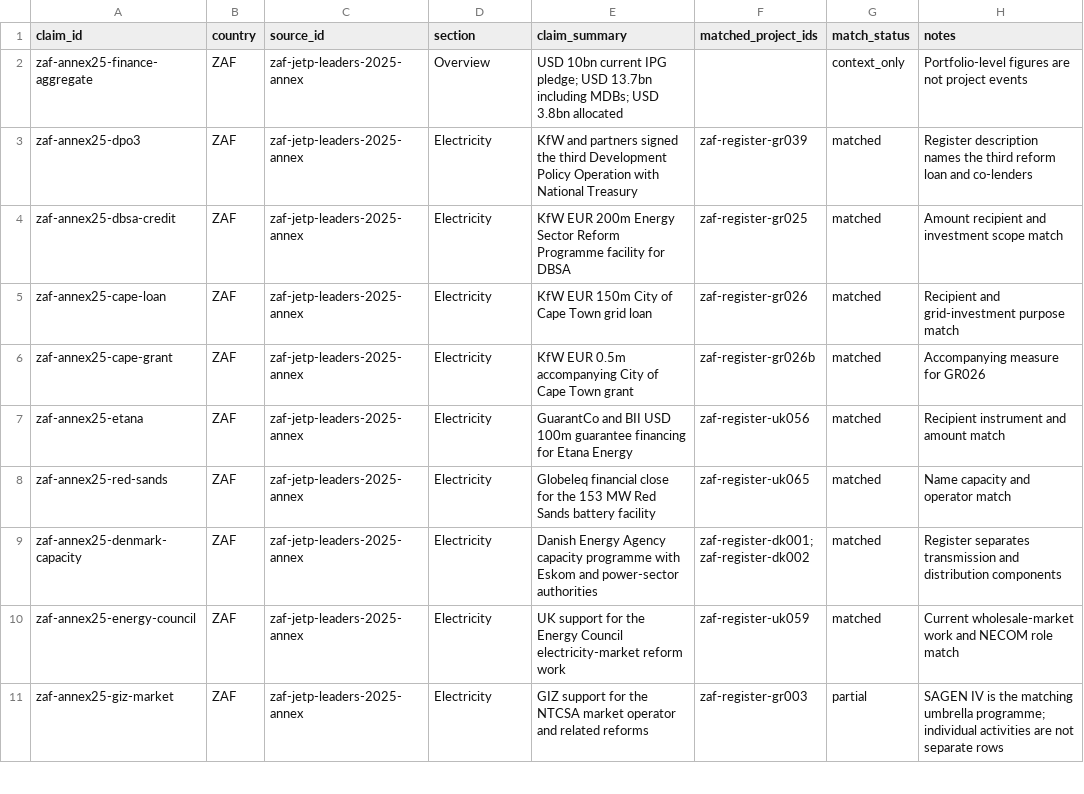
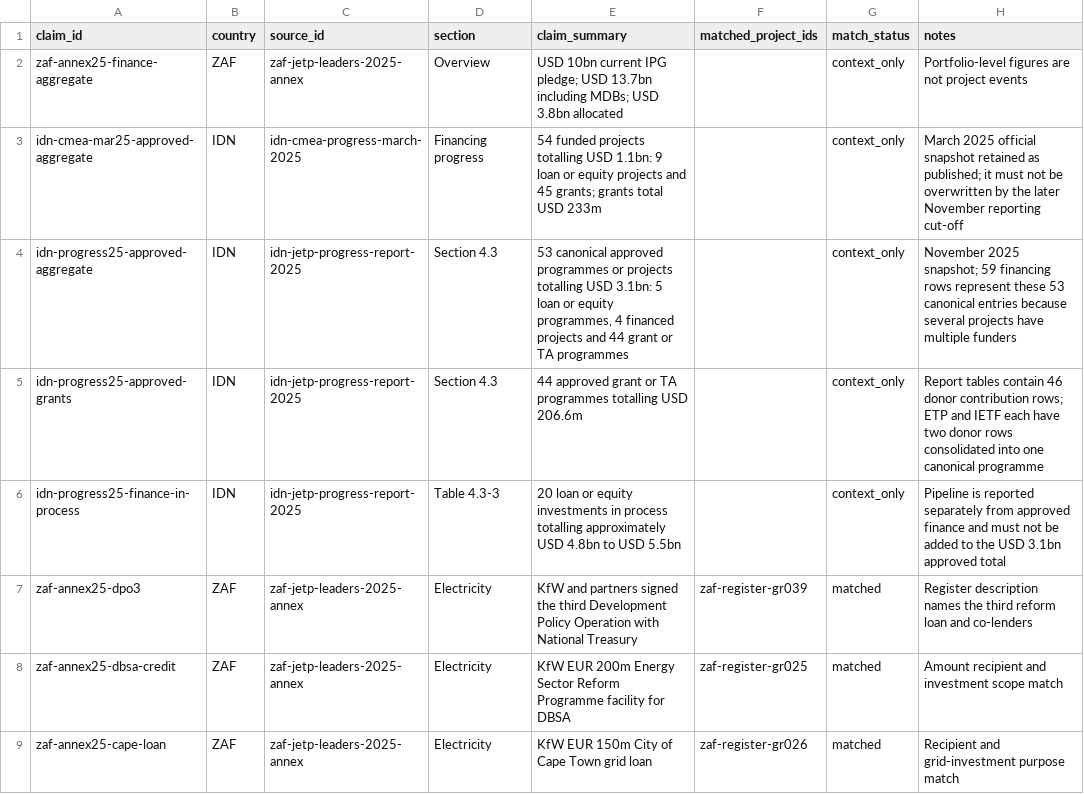
Before and after one commit to MinhHaDuong/climate-finance-het, a CSV file: data/jetp/source-claims.csv, drawn as a sheet; only a part is shown; the shorter side is filled out with more unchanged rows; the diff names each change by its address in the sheet, - before the commit and + after, or states it on an @@ line.

Commit message:
data(0718): documenter les instantanes financiers indonesiens

```diff
--- a/data/jetp/source-claims.csv
+++ b/data/jetp/source-claims.csv
+row 3: idn-cmea-mar25-approved-aggregate | IDN | idn-cmea-progress-march-2025 | Financing progress | 54 funded projects totalling USD 1.1bn: 9 loan or equity projects and 45 grants; grants total USD 233m |  | context_only | March 2025 official snapshot retained as published; it must not be overwritten by the later November reporting cut-off
+row 4: idn-progress25-approved-aggregate | IDN | idn-jetp-progress-report-2025 | Section 4.3 | 53 canonical approved programmes or projects totalling USD 3.1bn: 5 loan or equity programmes, 4 financed projects and 44 grant or TA programmes |  | context_only | November 2025 snapshot; 59 financing rows represent these 53 canonical entries because several projects have multiple funders
+row 5: idn-progress25-approved-grants | IDN | idn-jetp-progress-report-2025 | Section 4.3 | 44 approved grant or TA programmes totalling USD 206.6m |  | context_only | Report tables contain 46 donor contribution rows; ETP and IETF each have two donor rows consolidated into one canonical programme
+row 6: idn-progress25-finance-in-process | IDN | idn-jetp-progress-report-2025 | Table 4.3-3 | 20 loan or equity investments in process totalling approximately USD 4.8bn to USD 5.5bn |  | context_only | Pipeline is reported separately from approved finance and must not be added to the USD 3.1bn approved total
```
